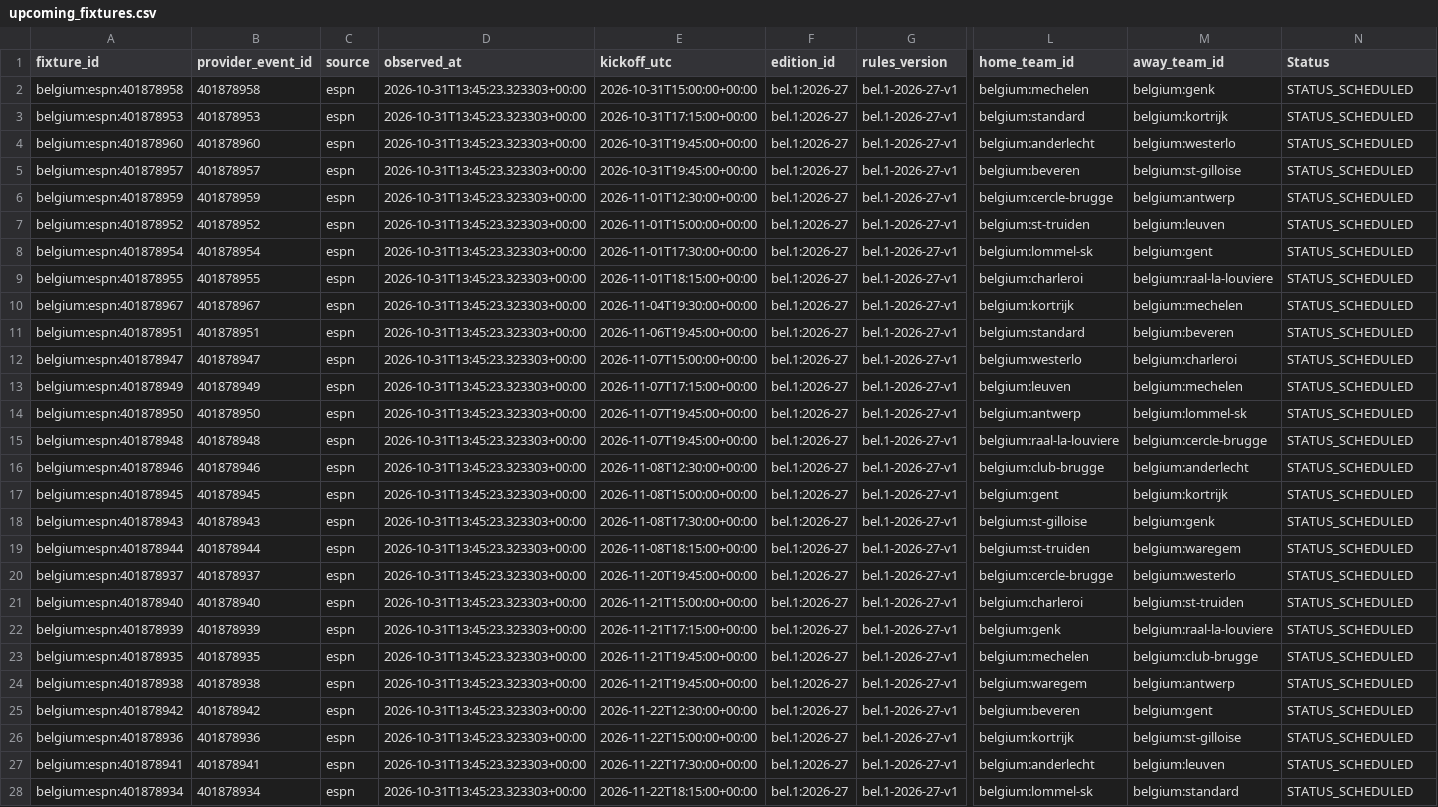
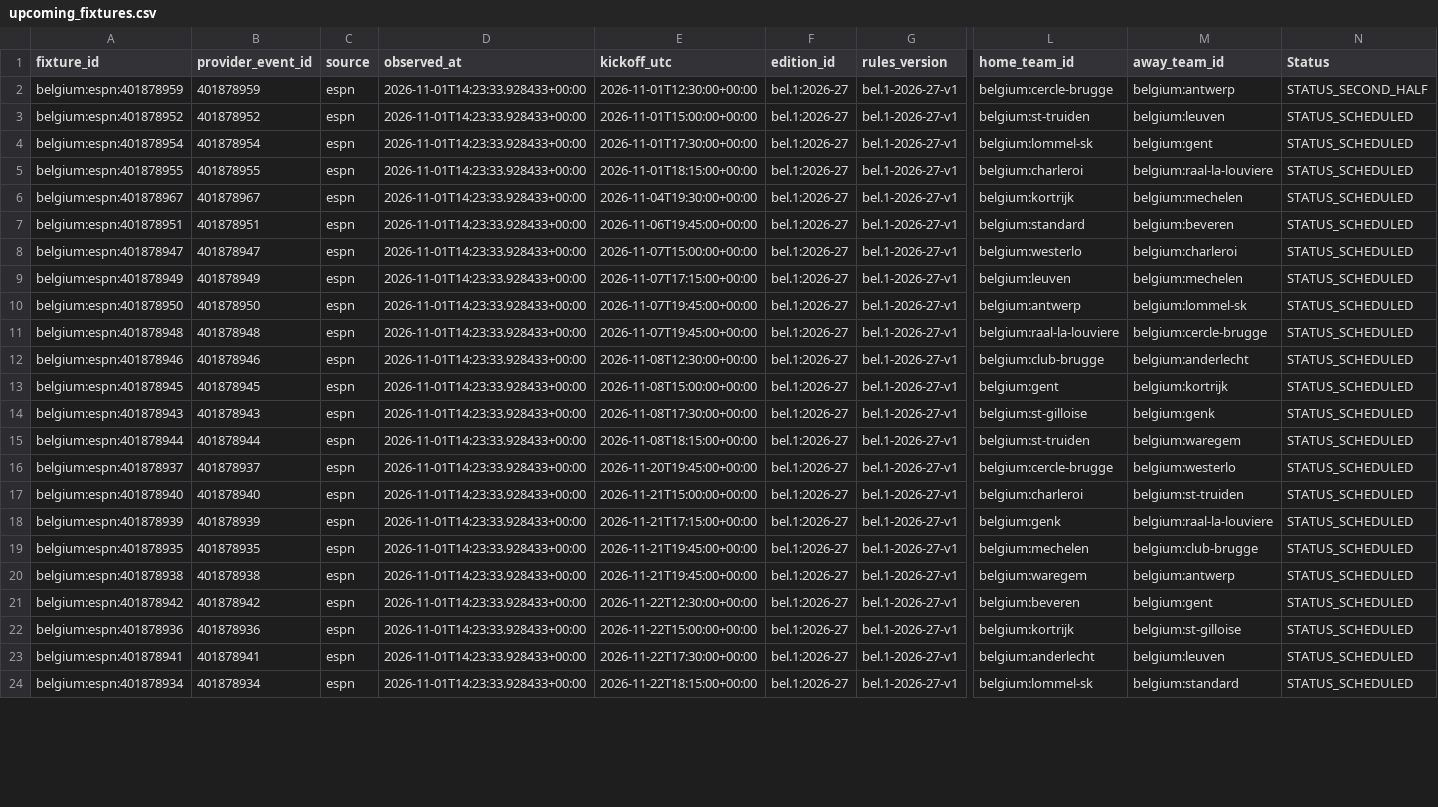
Before and after one commit to gmalbert/belgium-soccer, a CSV file: data_files/upcoming_fixtures.csv, drawn as a sheet; only a part is shown, gaps mark what is left out; removed rows and columns are numbered as before the commit, all else as after; rows hold the shown columns only; the diff covers the shown part only; the diff names each change by its address in the sheet, - before the commit and + after, or states it on an @@ line.

```diff
--- a/data_files/upcoming_fixtures.csv
+++ b/data_files/upcoming_fixtures.csv
-row 2: belgium:espn:401878958 | 401878958 | espn | 2026-10-31T13:45:23.323303+00:00 | 2026-10-31T15:00:00+00:00 | bel.1:2026-27 | bel.1-2026-27-v1 | belgium:mechelen | belgium:genk | STATUS_SCHEDULED
-row 3: belgium:espn:401878953 | 401878953 | espn | 2026-10-31T13:45:23.323303+00:00 | 2026-10-31T17:15:00+00:00 | bel.1:2026-27 | bel.1-2026-27-v1 | belgium:standard | belgium:kortrijk | STATUS_SCHEDULED
-row 4: belgium:espn:401878960 | 401878960 | espn | 2026-10-31T13:45:23.323303+00:00 | 2026-10-31T19:45:00+00:00 | bel.1:2026-27 | bel.1-2026-27-v1 | belgium:anderlecht | belgium:westerlo | STATUS_SCHEDULED
-row 5: belgium:espn:401878957 | 401878957 | espn | 2026-10-31T13:45:23.323303+00:00 | 2026-10-31T19:45:00+00:00 | bel.1:2026-27 | bel.1-2026-27-v1 | belgium:beveren | belgium:st-gilloise | STATUS_SCHEDULED
-D2:D24 (observed_at): 2026-10-31T13:45:23.323303+00:00
+D2:D24 (observed_at): 2026-11-01T14:23:33.928433+00:00
-N2 (Status): STATUS_SCHEDULED
+N2 (Status): STATUS_SECOND_HALF
```
Also changed, not shown: 36 edited cells elsewhere in this file, data_files/poisson_metrics_history.csv, data_files/upcoming_predictions.csv, 13 other files.
